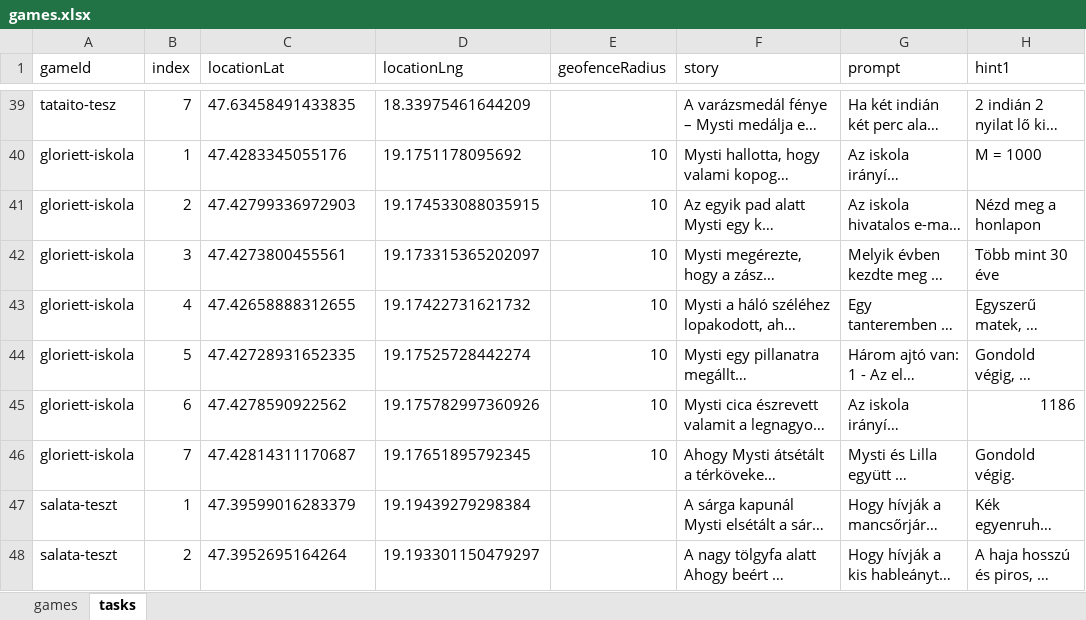
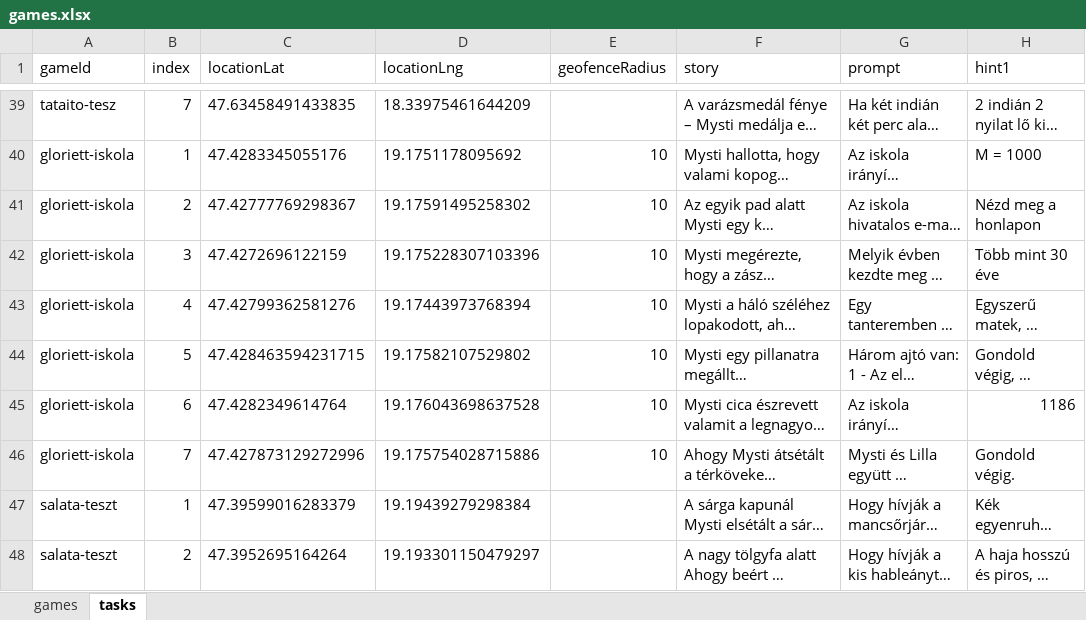
Before and after one commit to MystiGo-hu/MystiGo, an Excel workbook: games/games.xlsx, sheet tasks, drawn as a sheet; only a part is shown, gaps mark what is left out; long unchanged cells end in …; values as stored, in another font and other column widths than the file's, no borders; the diff names each change by its address in the sheet, - before the commit and + after, or states it on an @@ line.

Commit message:
Add files via upload

```diff
--- a/games/games.xlsx (sheet tasks)
+++ b/games/games.xlsx (sheet tasks)
-C41 (locationLat): 47.42799336972903
+C41 (locationLat): 47.42777769298367
-D41 (locationLng): 19.174533088035915
+D41 (locationLng): 19.17591495258302
-C42 (locationLat): 47.4273800455561
+C42 (locationLat): 47.4272696122159
-D42 (locationLng): 19.173315365202097
+D42 (locationLng): 19.175228307103396
-C43 (locationLat): 47.42658888312655
+C43 (locationLat): 47.42799362581276
-D43 (locationLng): 19.17422731621732
+D43 (locationLng): 19.17443973768394
-C44 (locationLat): 47.42728931652335
+C44 (locationLat): 47.428463594231715
-D44 (locationLng): 19.17525728442274
+D44 (locationLng): 19.17582107529802
-C45 (locationLat): 47.4278590922562
+C45 (locationLat): 47.4282349614764
-D45 (locationLng): 19.175782997360926
+D45 (locationLng): 19.176043698637528
-C46 (locationLat): 47.42814311170687
+C46 (locationLat): 47.427873129272996
-D46 (locationLng): 19.17651895792345
+D46 (locationLng): 19.175754028715886
```
